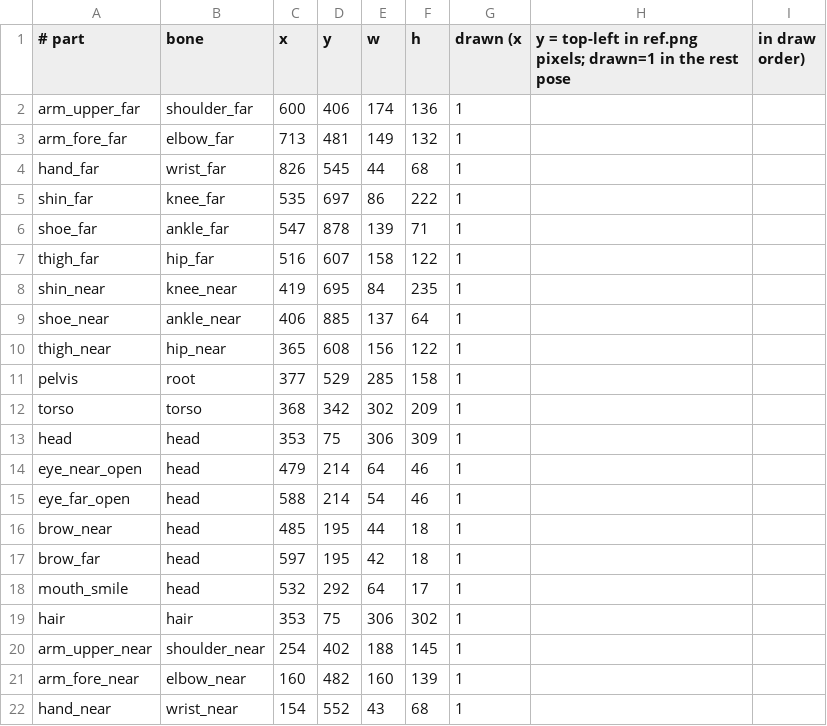
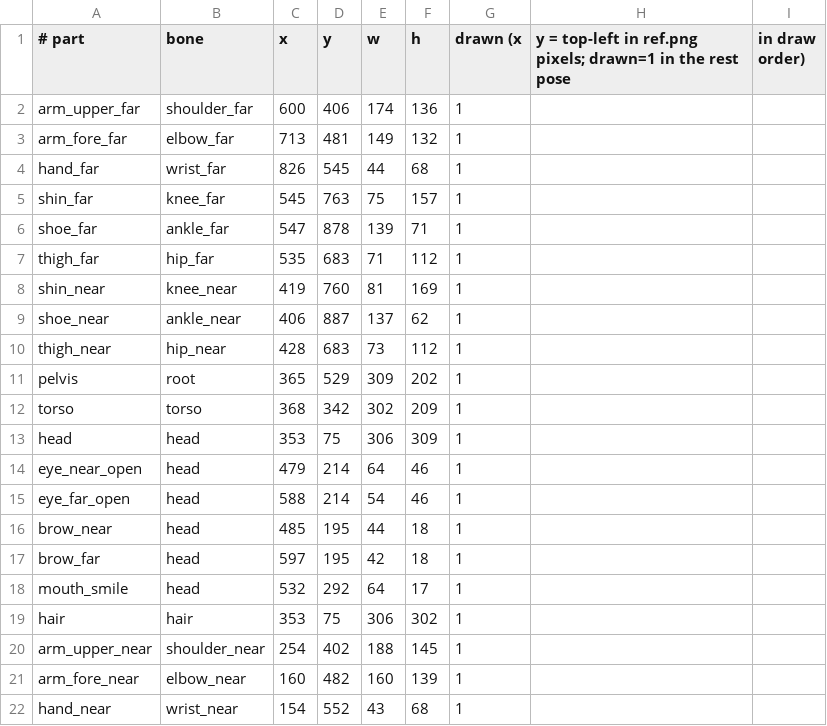
Before and after one commit to ltthuc1989/story-rig-studio, a CSV file: shared/src/commonMain/composeResources/files/hana/parts.csv, drawn as a sheet.

```diff
--- a/shared/src/commonMain/composeResources/files/hana/parts.csv
+++ b/shared/src/commonMain/composeResources/files/hana/parts.csv
@@ -4,9 +4,9 @@ arm_fore_far,elbow_far,713,481,149,132,1
 hand_far,wrist_far,826,545,44,68,1
-shin_far,knee_far,535,697,86,222,1
+shin_far,knee_far,545,763,75,157,1
 shoe_far,ankle_far,547,878,139,71,1
-thigh_far,hip_far,516,607,158,122,1
-shin_near,knee_near,419,695,84,235,1
-shoe_near,ankle_near,406,885,137,64,1
-thigh_near,hip_near,365,608,156,122,1
-pelvis,root,377,529,285,158,1
+thigh_far,hip_far,535,683,71,112,1
+shin_near,knee_near,419,760,81,169,1
+shoe_near,ankle_near,406,887,137,62,1
+thigh_near,hip_near,428,683,73,112,1
+pelvis,root,365,529,309,202,1
 torso,torso,368,342,302,209,1
```
Also changed, not shown: shared/src/commonMain/composeResources/files/hana/bones.csv, shared/src/commonMain/composeResources/files/hana/mesh.csv, 17 other files.
